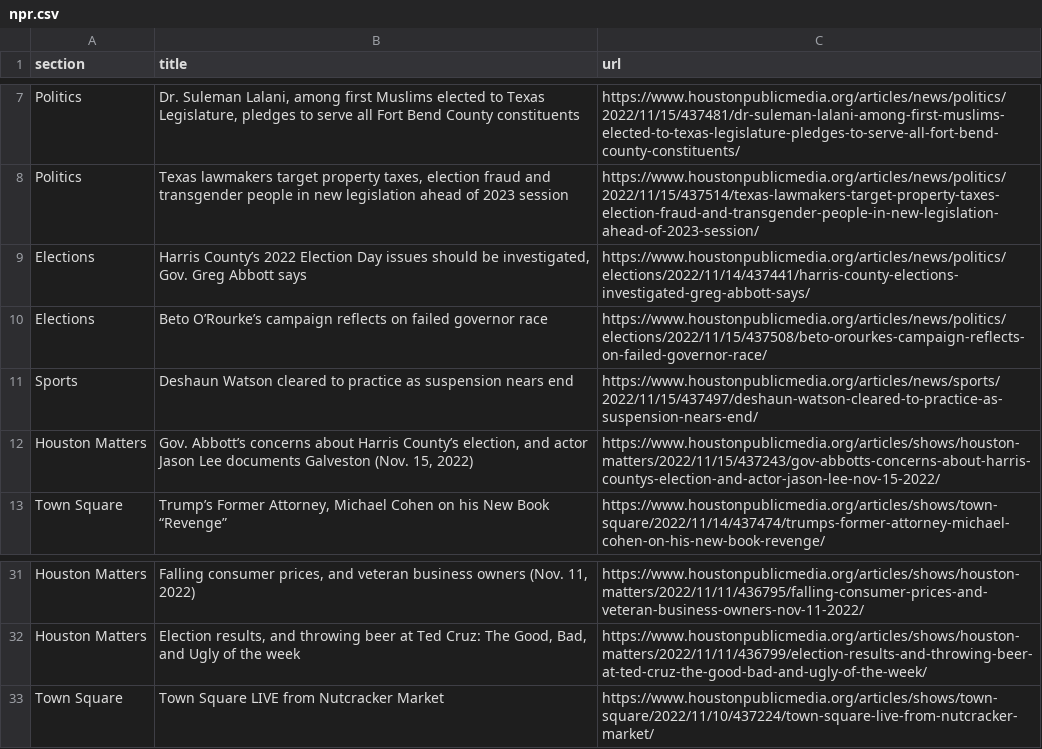
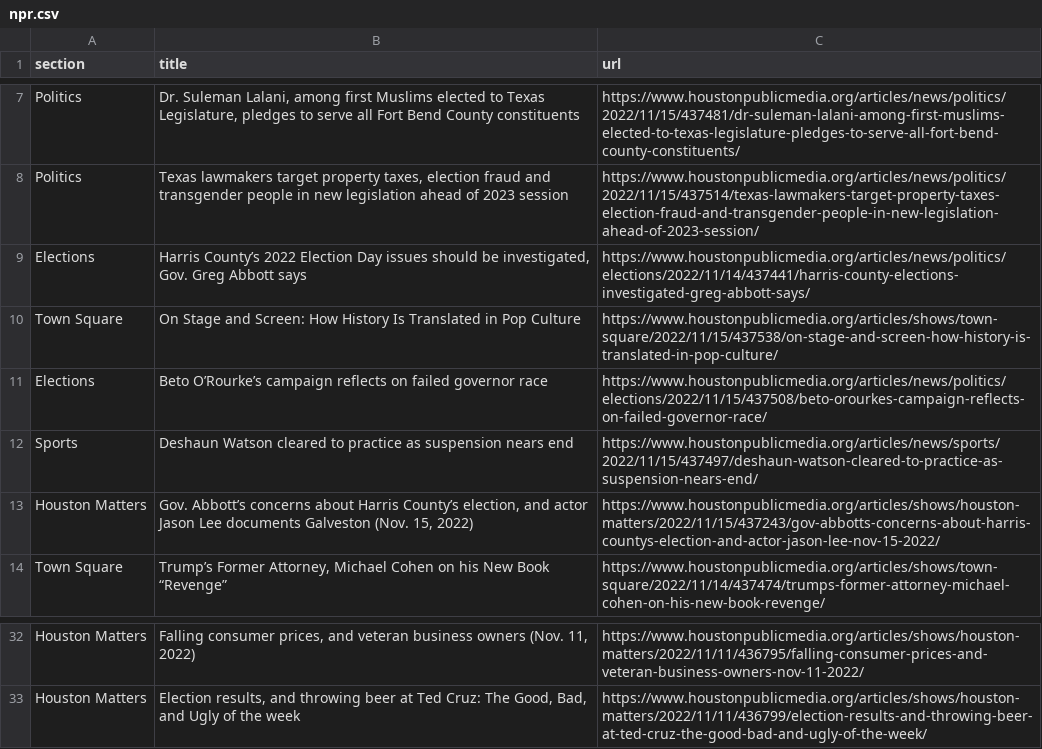
Before and after one commit to areenaarora/autoscrapper, a CSV file: npr.csv, drawn as a sheet; only a part is shown, gaps mark what is left out; removed rows and columns are numbered as before the commit, all else as after; the diff names each change by its address in the sheet, - before the commit and + after, or states it on an @@ line.

```diff
--- a/npr.csv
+++ b/npr.csv
+row 10: Town Square | On Stage and Screen: How History Is Translated in Pop Culture | https://www.houstonpublicmedia.org/articles/shows/town-square/2022/11/15/437538/on-stage-and-screen-how-history-is-translated-in-pop-culture/
-row 33: Town Square | Town Square LIVE from Nutcracker Market | https://www.houstonpublicmedia.org/articles/shows/town-square/2022/11/10/437224/town-square-live-from-nutcracker-market/
```
